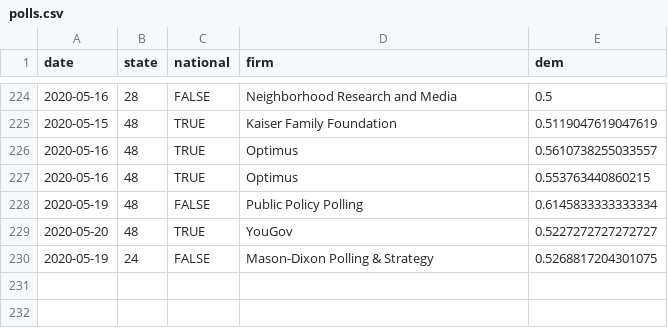
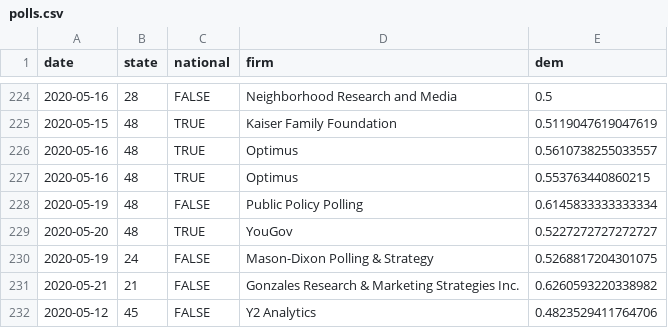
Before and after one commit to CoryMcCartan/president, a CSV file: docs/polls.csv, drawn as a sheet; only a part is shown, gaps mark what is left out.

```diff
--- a/docs/polls.csv
+++ b/docs/polls.csv
@@ -230 +230,3 @@ date,state,national,firm,dem
 2020-05-19,24,FALSE,Mason-Dixon Polling & Strategy,0.5268817204301075
+2020-05-21,21,FALSE,Gonzales Research & Marketing Strategies Inc.,0.6260593220338982
+2020-05-12,45,FALSE,Y2 Analytics,0.4823529411764706
```
Also changed, not shown: docs/history.csv, docs/state_history.csv, 2 other files.
